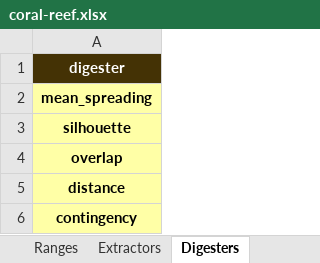
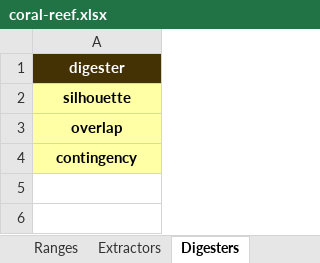
Before and after one commit to sound-scape-explorer/sound-scape-explorer, an Excel workbook: examples/campaigns/coral-reef-light/coral-reef.xlsx, sheet Digesters, drawn as a sheet; values as stored, in another font and other column widths than the file's, no borders; the diff names each change by its address in the sheet, - before the commit and + after, or states it on an @@ line.

Commit message:
feat(Examples): Provide coral-reef-light example with 50 computation UMAPs

```diff
--- a/examples/campaigns/coral-reef-light/coral-reef.xlsx (sheet Digesters)
+++ b/examples/campaigns/coral-reef-light/coral-reef.xlsx (sheet Digesters)
-row 2: mean_spreading
-row 5: distance
```
Also changed, not shown: sheet Settings, other sheet tabs, 1 other file.
